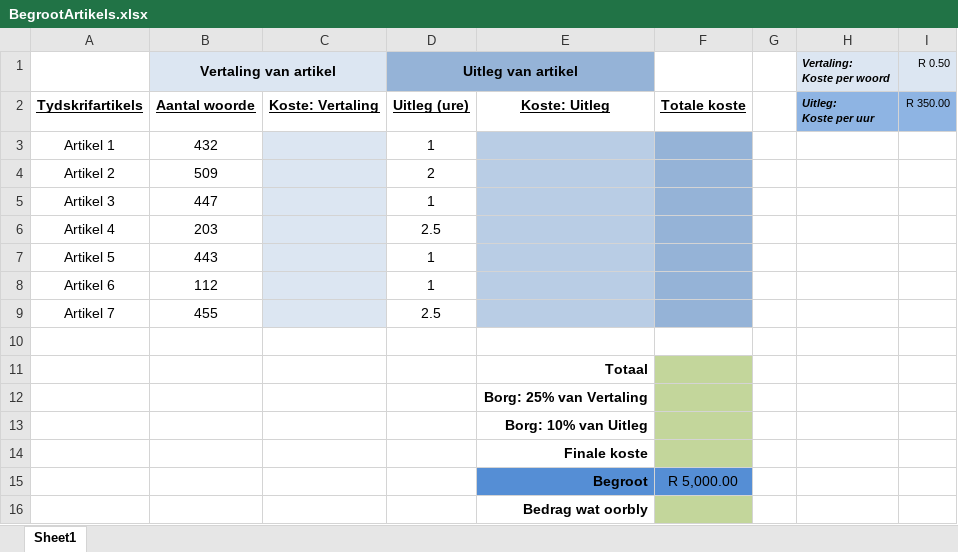
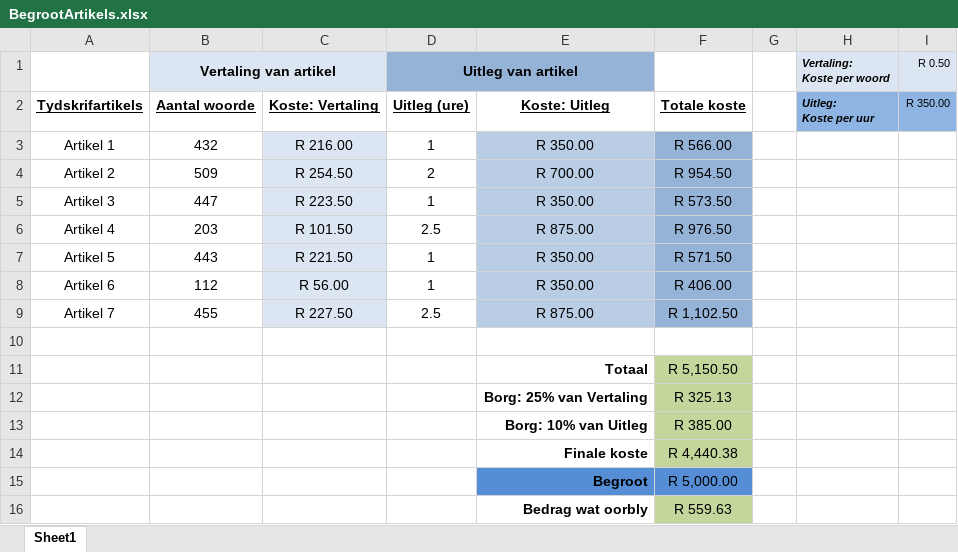
Before and after one commit to P8L1/Skool, an Excel workbook: Excel/4_2 DATA afr/BegrootArtikels.xlsx, sheet Sheet1, drawn as a sheet; values as stored, in another font and other column widths than the file's, no borders; the diff names each change by its address in the sheet, - before the commit and + after, or states it on an @@ line.

```diff
--- a/Excel/4_2 DATA afr/BegrootArtikels.xlsx (sheet Sheet1)
+++ b/Excel/4_2 DATA afr/BegrootArtikels.xlsx (sheet Sheet1)
-C3: (empty)
+C3: R 216.00
-E3: (empty)
+E3: R 350.00
-F3: (empty)
+F3: R 566.00
-C4: (empty)
+C4: R 254.50
-E4: (empty)
+E4: R 700.00
-F4: (empty)
+F4: R 954.50
-C5: (empty)
+C5: R 223.50
-E5: (empty)
+E5: R 350.00
-F5: (empty)
+F5: R 573.50
-C6: (empty)
+C6: R 101.50
-E6: (empty)
+E6: R 875.00
-F6: (empty)
+F6: R 976.50
-C7: (empty)
+C7: R 221.50
-E7:E8: (empty)
+E7:E8: R 350.00
-F7: (empty)
+F7: R 571.50
-C8: (empty)
+C8: R 56.00
-F8: (empty)
+F8: R 406.00
-C9: (empty)
+C9: R 227.50
-E9: (empty)
+E9: R 875.00
-F9: (empty)
+F9: R 1,102.50
-F11: (empty)
+F11: R 5,150.50
-F12: (empty)
+F12: R 325.13
-F13: (empty)
+F13: R 385.00
-F14: (empty)
+F14: R 4,440.38
-F16: (empty)
+F16: R 559.63
```
Also changed, not shown: Excel/4_2 DATA afr/DRUK_Punte_Berekening.xlsx, Excel/4_2 DATA afr/Foute.xlsx, 12 other files.
